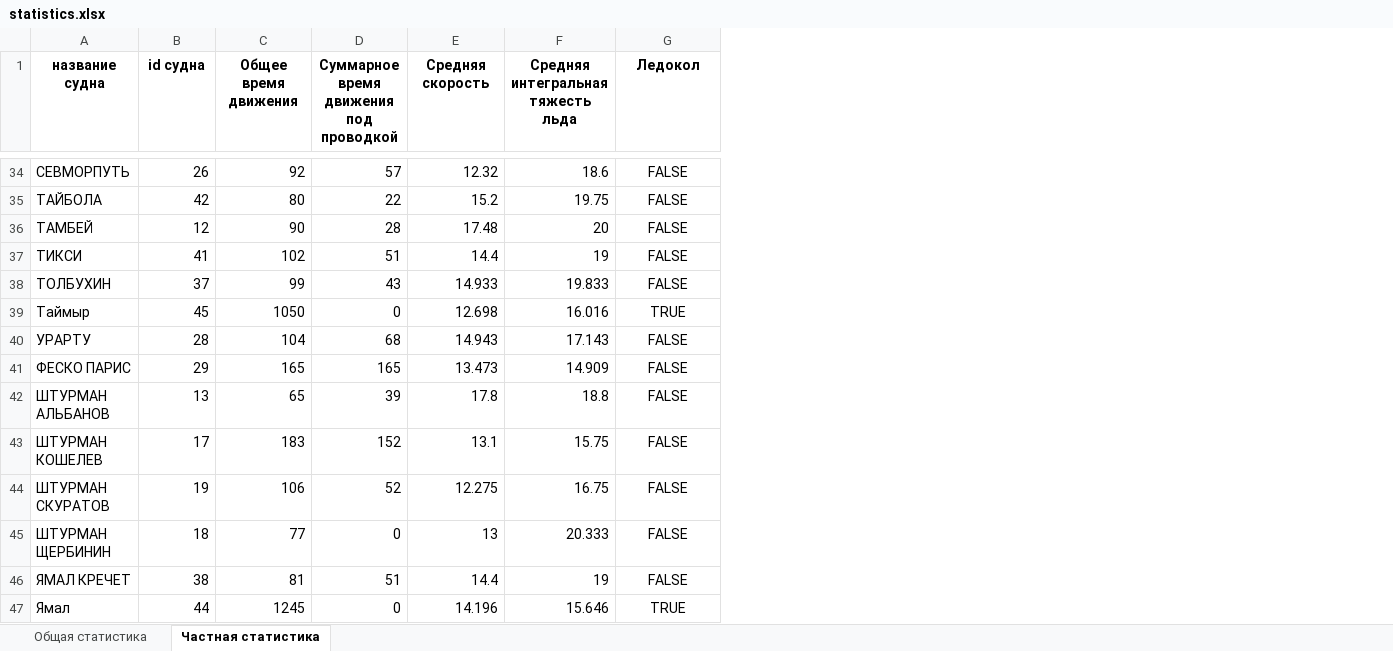
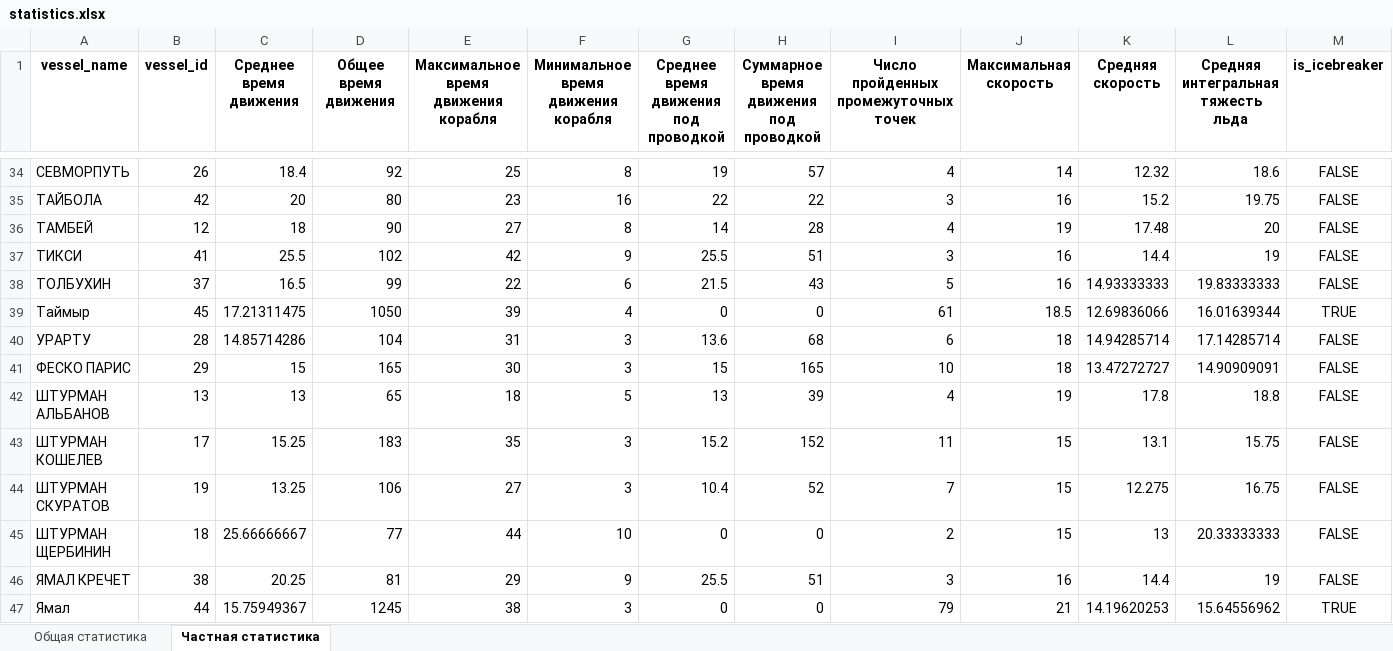
Before and after one commit to Branch-and-win/Hack_SMP, an Excel workbook: data/scenarios/base/output/statistics.xlsx, sheet Частная статистика, drawn as a sheet; only a part is shown, gaps mark what is left out; values as stored, in another font and other column widths than the file's, no borders; addresses are those after the commit; the diff covers the shown part only; the diff names each change by its address in the sheet, - before the commit and + after, or states it on an @@ line.

```diff
--- a/data/scenarios/base/output/statistics.xlsx (sheet Частная статистика)
+++ b/data/scenarios/base/output/statistics.xlsx (sheet Частная статистика)
+column C (Среднее время движения), rows 34-47: 18.4 | 20 | 18 | 25.5 | 16.5 | 17.21311475 | 14.85714286 | 15 | 13 | 15.25 | 13.25 | 25.66666667 | 20.25 | 15.75949367
+column E, row 1: Максимальное время движения корабля; rows 34-47: 25 | 23 | 27 | 42 | 22 | 39 | 31 | 30 | 18 | 35 | 27 | 44 | 29 | 38
+column F, row 1: Минимальное время движения корабля; rows 34-47: 8 | 16 | 8 | 9 | 6 | 4 | 3 | 3 | 5 | 3 | 3 | 10 | 9 | 3
+column G, row 1: Среднее время движения под проводкой; rows 34-47: 19 | 22 | 14 | 25.5 | 21.5 | 0 | 13.6 | 15 | 13 | 15.2 | 10.4 | 0 | 25.5 | 0
+column I, row 1: Число пройденных промежуточных точек; rows 34-47: 4 | 3 | 4 | 3 | 5 | 61 | 6 | 10 | 4 | 11 | 7 | 2 | 3 | 79
+column J (Максимальная скорость), rows 34-47: 14 | 16 | 19 | 16 | 16 | 18.5 | 18 | 18 | 19 | 15 | 15 | 15 | 16 | 21
-A1: название судна
+A1: vessel_name
-B1: id судна
+B1: vessel_id
-M1: Ледокол
+M1: is_icebreaker
-K38 (Средняя скорость): 14.933
+K38 (Средняя скорость): 14.93333333
-L38: 19.833
+L38: 19.83333333
-K39 (Средняя скорость): 12.698
+K39 (Средняя скорость): 12.69836066
-L39: 16.016
+L39: 16.01639344
-K40 (Средняя скорость): 14.943
+K40 (Средняя скорость): 14.94285714
-L40: 17.143
+L40: 17.14285714
-K41 (Средняя скорость): 13.473
+K41 (Средняя скорость): 13.47272727
-L41: 14.909
+L41: 14.90909091
-L45: 20.333
+L45: 20.33333333
-K47 (Средняя скорость): 14.196
+K47 (Средняя скорость): 14.19620253
-L47: 15.646
+L47: 15.64556962
```
Also changed, not shown: 17 edited cells elsewhere in this sheet, sheet Общая статистика, 1 other file.
